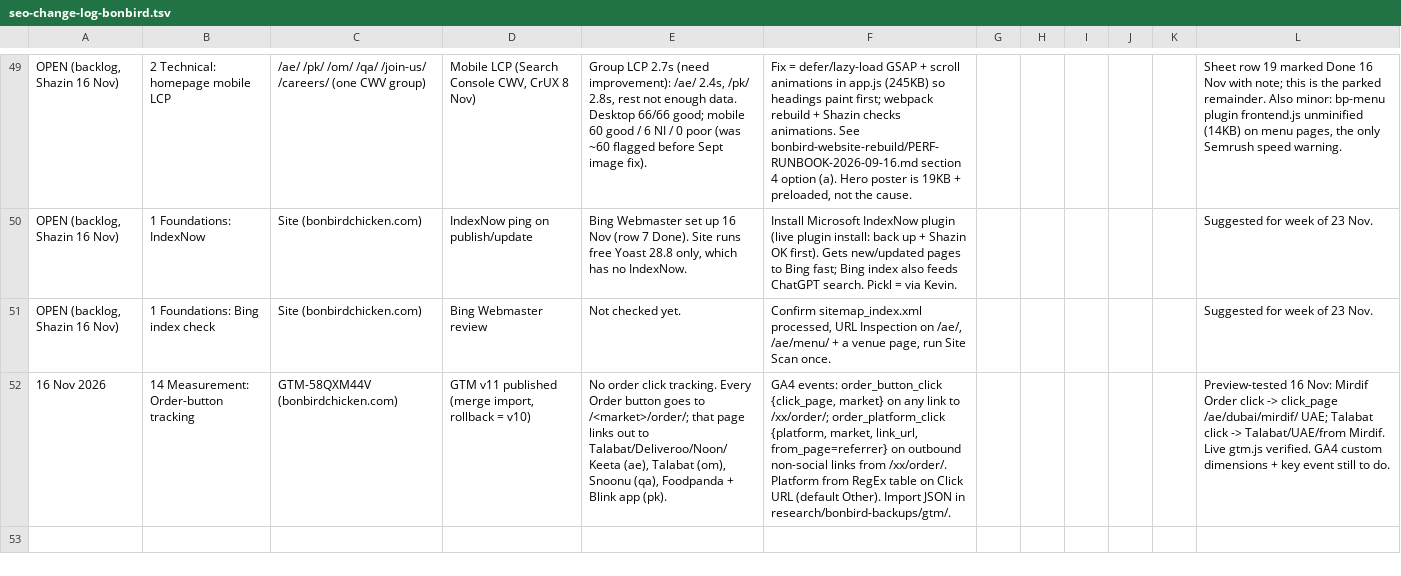
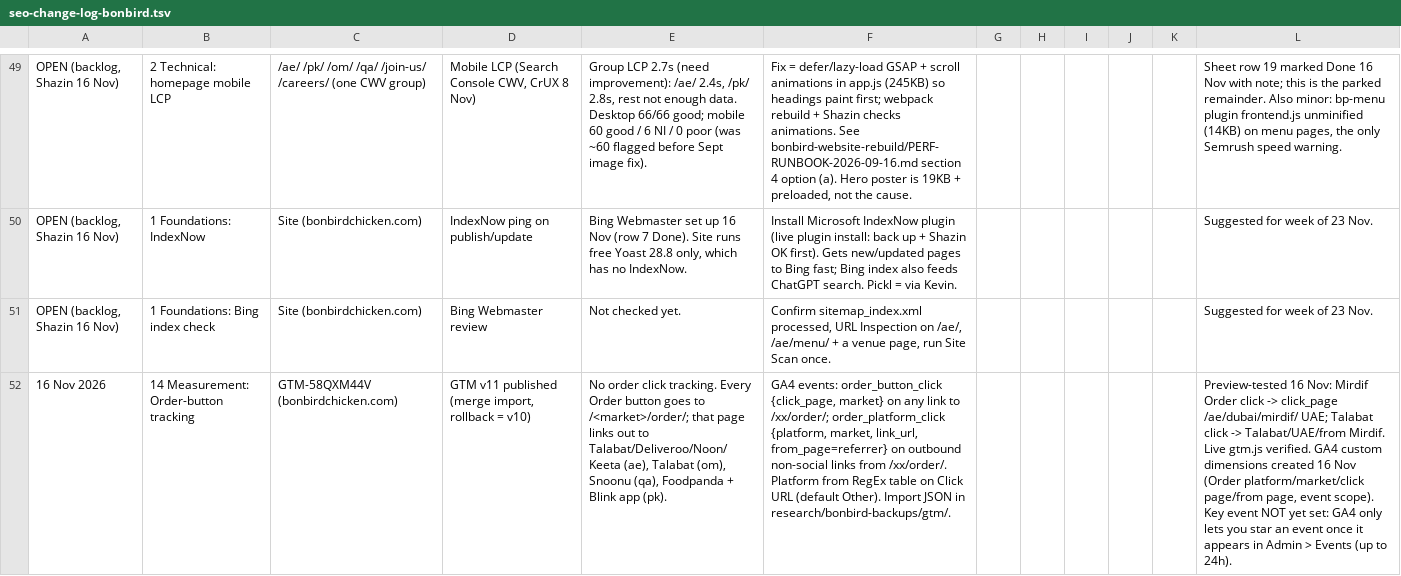
Before and after one commit to shazin-glitch/pickl-bonbird-seo, a TSV file: research/seo-change-log-bonbird.tsv, drawn as a sheet; only a part is shown, gaps mark what is left out; the diff covers the shown part only; the diff names each change by its address in the sheet, - before the commit and + after, or states it on an @@ line.

```diff
--- a/research/seo-change-log-bonbird.tsv
+++ b/research/seo-change-log-bonbird.tsv
-L52: …custom dimensions + key event still to do.
+L52: …custom dimensions created 16 Nov (Order platform/market/click page/from page, event scope). Key event NOT yet set: GA4 only lets you star an event once it appears in Admin > Events (up to 24h).
```
Also changed, not shown: 1 added row elsewhere in this file.
